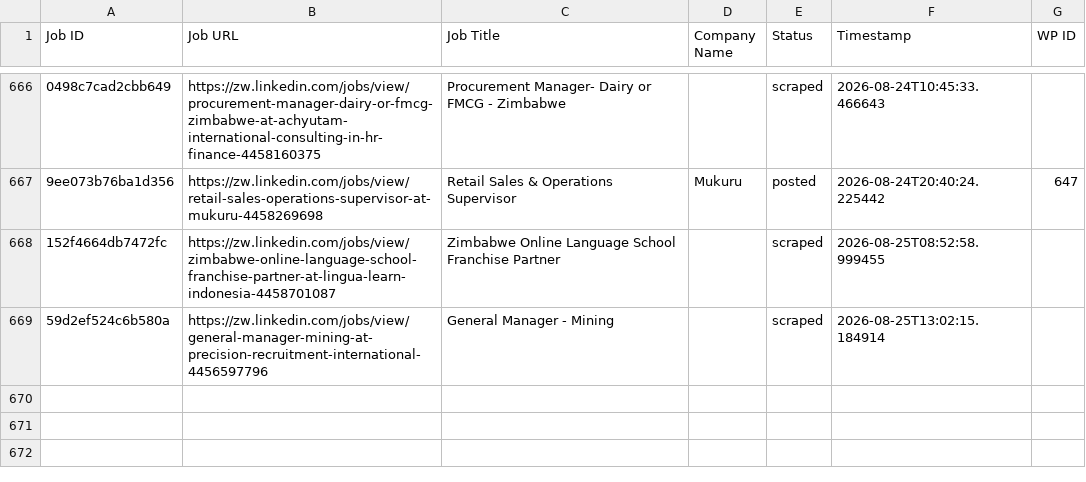
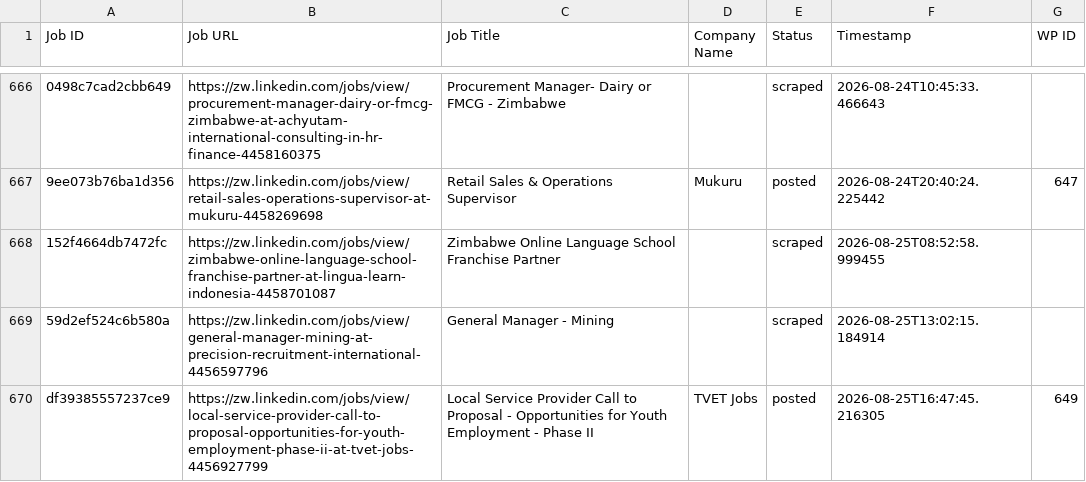
Before and after one commit to innovationinc2000/zw, a CSV file: processed_jobs.csv, drawn as a sheet; only a part is shown, gaps mark what is left out; the diff names each change by its address in the sheet, - before the commit and + after, or states it on an @@ line.

```diff
--- a/processed_jobs.csv
+++ b/processed_jobs.csv
+row 670: df39385557237ce9 | https://zw.linkedin.com/jobs/view/local-service-provider-call-to-proposal-opportunities-for-youth-employment-phase-ii-at-tvet-jobs-4456927799 | Local Service Provider Call to Proposal - Opportunities for Youth Employment - Phase II | TVET Jobs | posted | 2026-08-25T16:47:45.216305 | 649
```
